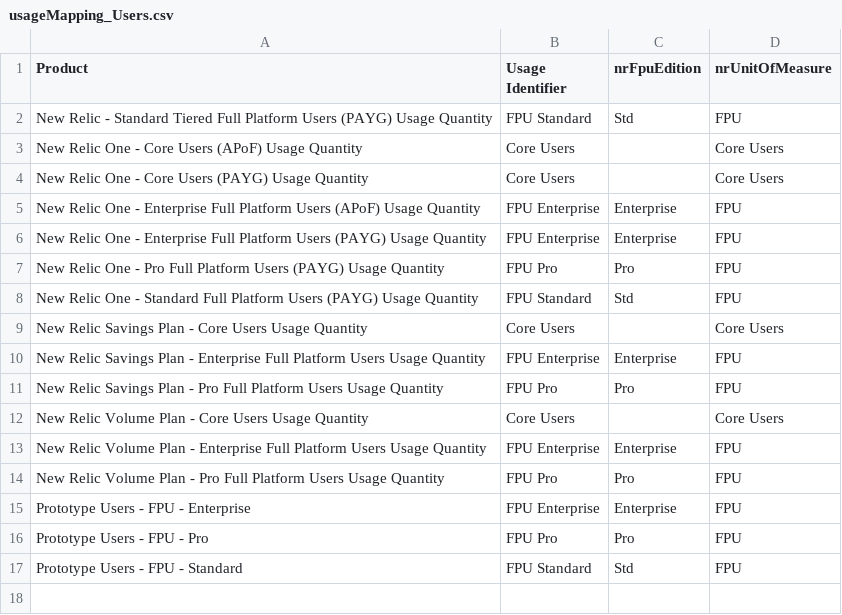
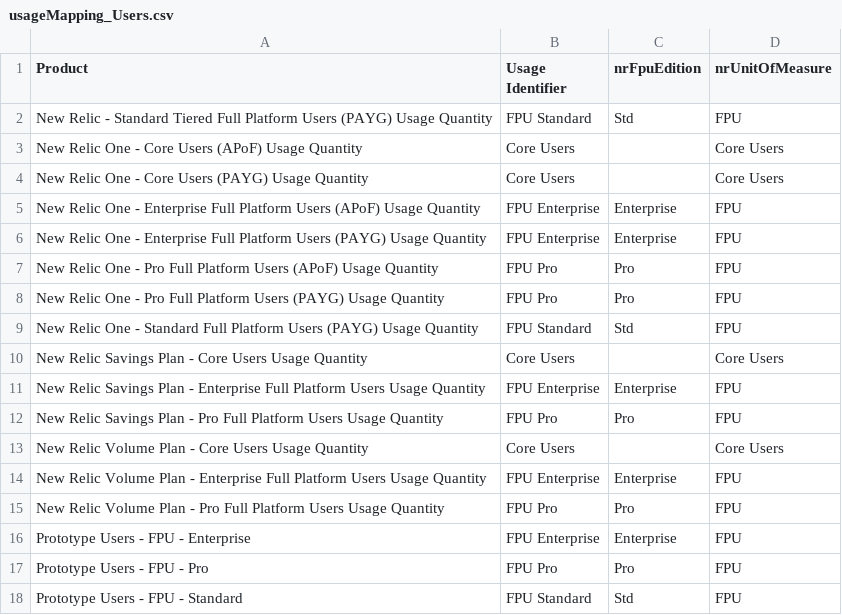
Before and after one commit to nr-vamsi/bp_testing, a CSV file: BP_Testing_FrontEnd_Application/csv/usageMapping_Users.csv, drawn as a sheet; the diff names each change by its address in the sheet, - before the commit and + after, or states it on an @@ line.

```diff
--- a/BP_Testing_FrontEnd_Application/csv/usageMapping_Users.csv
+++ b/BP_Testing_FrontEnd_Application/csv/usageMapping_Users.csv
+row 7: New Relic One - Pro Full Platform Users (APoF) Usage Quantity | FPU Pro | Pro | FPU
```
Also changed, not shown: BP_Testing_FrontEnd_Application/csv/usageMapping_NonUsers.csv, 2 other files.
